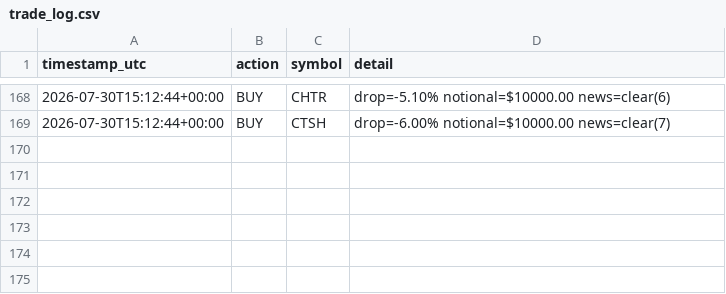
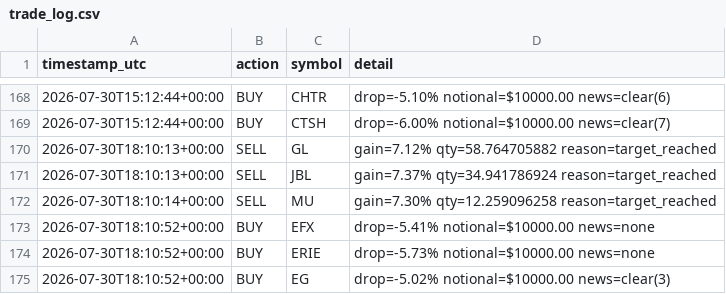
Before and after one commit to titomotta3/dip-recover-trading-bot, a CSV file: trade_log.csv, drawn as a sheet; only a part is shown, gaps mark what is left out.

```diff
--- a/trade_log.csv
+++ b/trade_log.csv
@@ -169 +169,7 @@ timestamp_utc,action,symbol,detail
 2026-07-30T15:12:44+00:00,BUY,CTSH,drop=-6.00% notional=$10000.00 news=clear(7)
+2026-07-30T18:10:13+00:00,SELL,GL,gain=7.12% qty=58.764705882 reason=target_reached
+2026-07-30T18:10:13+00:00,SELL,JBL,gain=7.37% qty=34.941786924 reason=target_reached
+2026-07-30T18:10:14+00:00,SELL,MU,gain=7.30% qty=12.259096258 reason=target_reached
+2026-07-30T18:10:52+00:00,BUY,EFX,drop=-5.41% notional=$10000.00 news=none
+2026-07-30T18:10:52+00:00,BUY,ERIE,drop=-5.73% notional=$10000.00 news=none
+2026-07-30T18:10:52+00:00,BUY,EG,drop=-5.02% notional=$10000.00 news=clear(3)
```
Also changed, not shown: equity_history.csv, spy_benchmark.csv, 3 other files.
